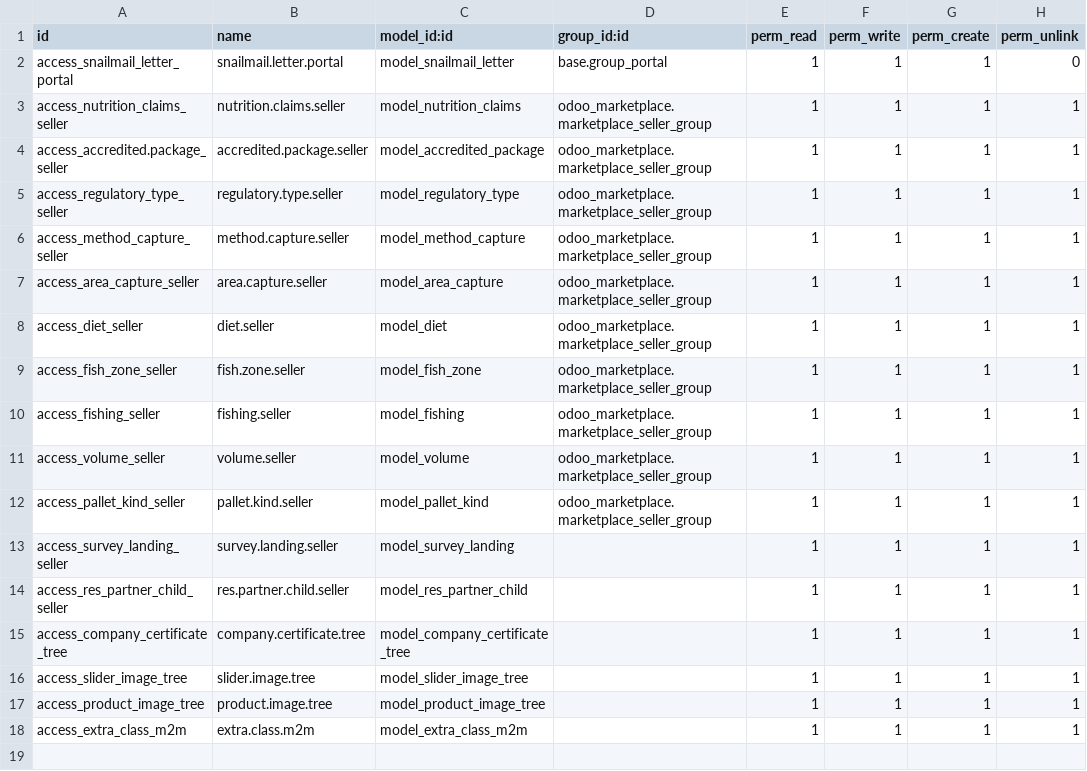
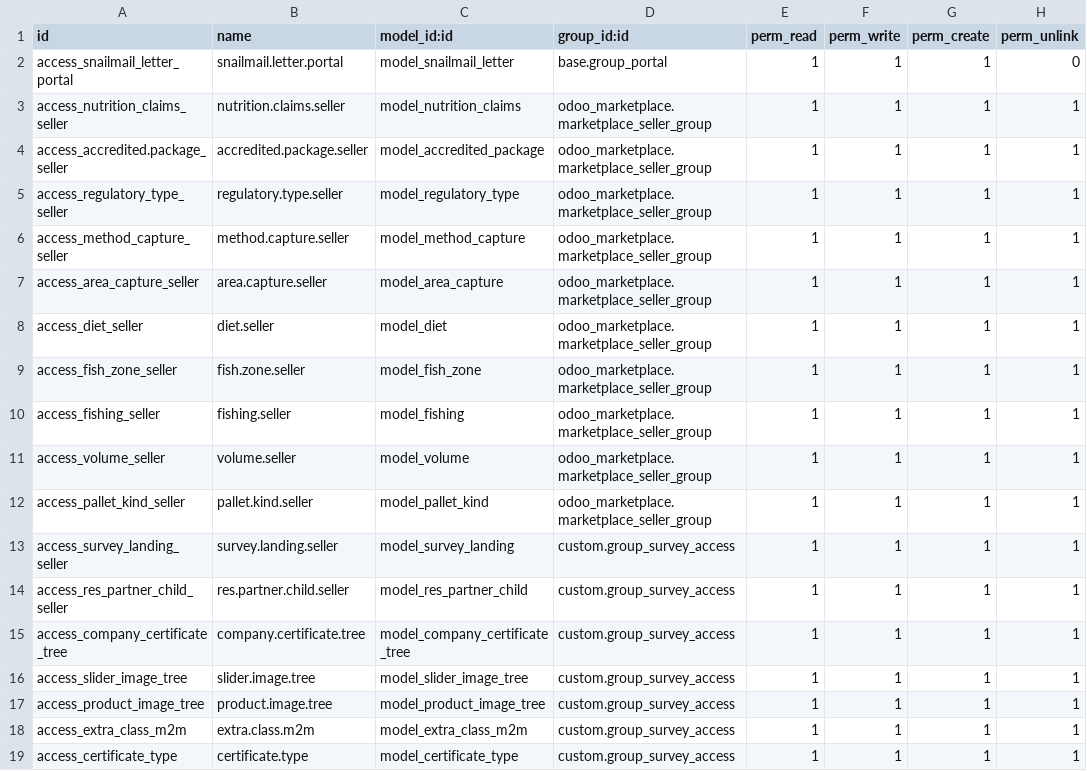
Before and after one commit to barackvn/KRS, a CSV file: webkul_addons/custom/security/ir.model.access.csv, drawn as a sheet.

```diff
--- a/webkul_addons/custom/security/ir.model.access.csv
+++ b/webkul_addons/custom/security/ir.model.access.csv
@@ -12,7 +12,8 @@ access_volume_seller,volume.seller,model_volume,odoo_marketplace.marketplace_sel
 access_pallet_kind_seller,pallet.kind.seller,model_pallet_kind,odoo_marketplace.marketplace_seller_group,1,1,1,1
-access_survey_landing_seller,survey.landing.seller,model_survey_landing,,1,1,1,1
-access_res_partner_child_seller,res.partner.child.seller,model_res_partner_child,,1,1,1,1
-access_company_certificate_tree,company.certificate.tree,model_company_certificate_tree,,1,1,1,1
-access_slider_image_tree,slider.image.tree,model_slider_image_tree,,1,1,1,1
-access_product_image_tree,product.image.tree,model_product_image_tree,,1,1,1,1
-access_extra_class_m2m,extra.class.m2m,model_extra_class_m2m,,1,1,1,1
+access_survey_landing_seller,survey.landing.seller,model_survey_landing,custom.group_survey_access,1,1,1,1
+access_res_partner_child_seller,res.partner.child.seller,model_res_partner_child,custom.group_survey_access,1,1,1,1
+access_company_certificate_tree,company.certificate.tree,model_company_certificate_tree,custom.group_survey_access,1,1,1,1
+access_slider_image_tree,slider.image.tree,model_slider_image_tree,custom.group_survey_access,1,1,1,1
+access_product_image_tree,product.image.tree,model_product_image_tree,custom.group_survey_access,1,1,1,1
+access_extra_class_m2m,extra.class.m2m,model_extra_class_m2m,custom.group_survey_access,1,1,1,1
+access_certificate_type,certificate.type,model_certificate_type,custom.group_survey_access,1,1,1,1
```
Also changed, not shown: 5 other files.
